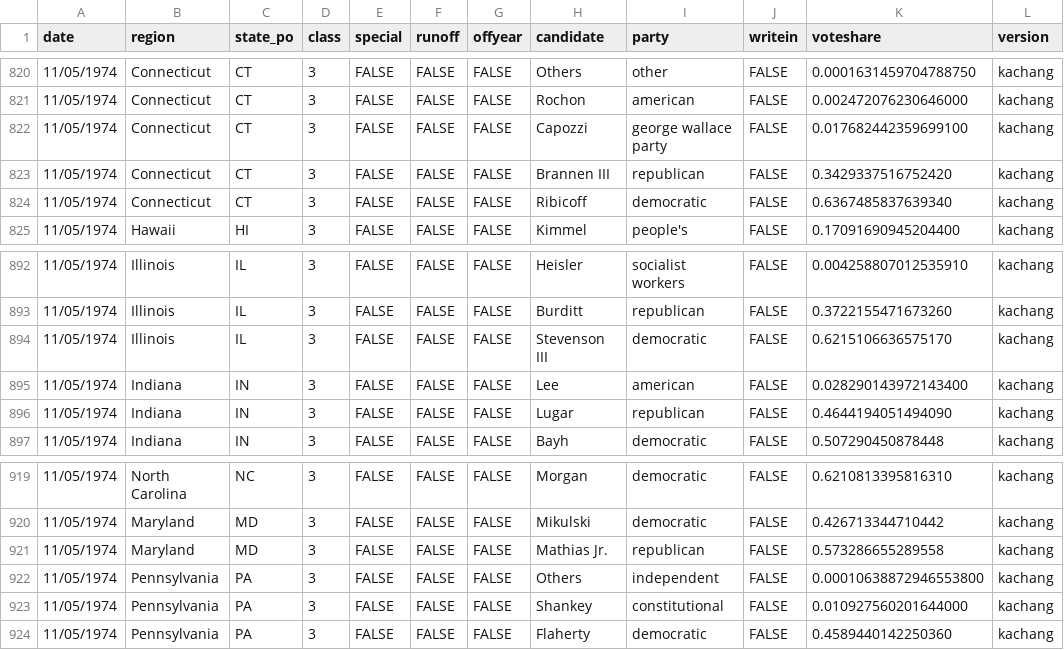
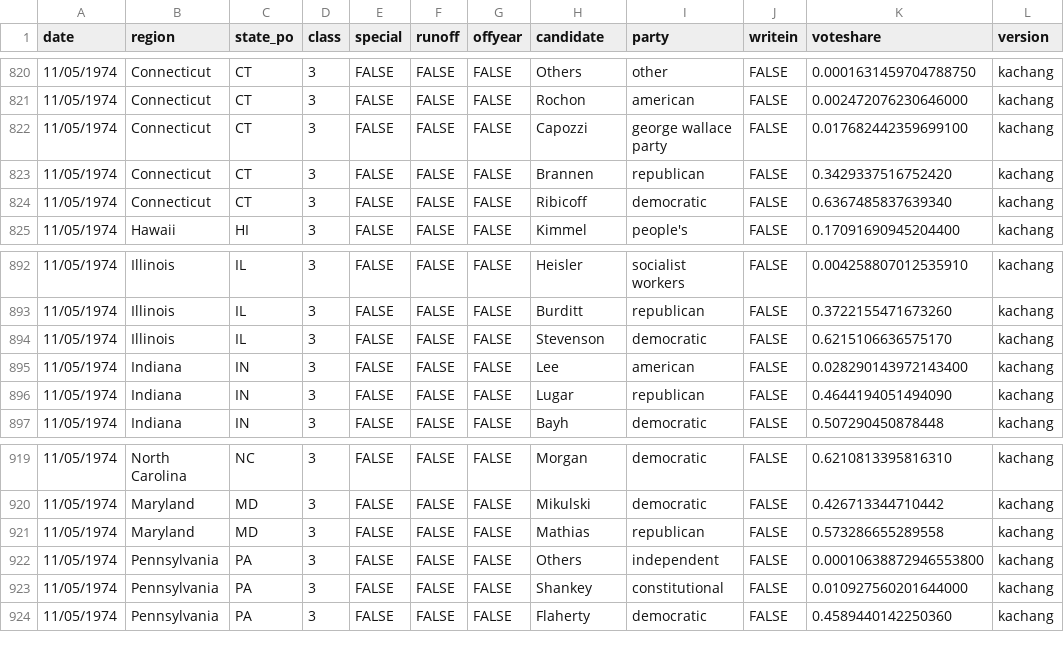
Before and after one commit to jacksonjude/USA-Election-Map, a CSV file: csv-sources/past-senate.csv, drawn as a sheet; only a part is shown, gaps mark what is left out; the diff covers the shown part only.

```diff
--- a/csv-sources/past-senate.csv
+++ b/csv-sources/past-senate.csv
@@ -822,3 +822,3 @@ date,region,state_po,class,special,runoff,offyear,candidate,party,writein,votesh
 11/05/1974,Connecticut,CT,3,FALSE,FALSE,FALSE,Capozzi,george wallace party,FALSE,0.017682442359699100,kachang
-11/05/1974,Connecticut,CT,3,FALSE,FALSE,FALSE,Brannen III,republican,FALSE,0.3429337516752420,kachang
+11/05/1974,Connecticut,CT,3,FALSE,FALSE,FALSE,Brannen,republican,FALSE,0.3429337516752420,kachang
 11/05/1974,Connecticut,CT,3,FALSE,FALSE,FALSE,Ribicoff,democratic,FALSE,0.6367485837639340,kachang
@@ -893,3 +893,3 @@ date,region,state_po,class,special,runoff,offyear,candidate,party,writein,votesh
 11/05/1974,Illinois,IL,3,FALSE,FALSE,FALSE,Burditt,republican,FALSE,0.3722155471673260,kachang
-11/05/1974,Illinois,IL,3,FALSE,FALSE,FALSE,Stevenson III,democratic,FALSE,0.6215106636575170,kachang
+11/05/1974,Illinois,IL,3,FALSE,FALSE,FALSE,Stevenson,democratic,FALSE,0.6215106636575170,kachang
 11/05/1974,Indiana,IN,3,FALSE,FALSE,FALSE,Lee,american,FALSE,0.028290143972143400,kachang
@@ -920,3 +920,3 @@ date,region,state_po,class,special,runoff,offyear,candidate,party,writein,votesh
 11/05/1974,Maryland,MD,3,FALSE,FALSE,FALSE,Mikulski,democratic,FALSE,0.426713344710442,kachang
-11/05/1974,Maryland,MD,3,FALSE,FALSE,FALSE,Mathias Jr.,republican,FALSE,0.573286655289558,kachang
+11/05/1974,Maryland,MD,3,FALSE,FALSE,FALSE,Mathias,republican,FALSE,0.573286655289558,kachang
 11/05/1974,Pennsylvania,PA,3,FALSE,FALSE,FALSE,Others,independent,FALSE,0.00010638872946553800,kachang
```
Also changed, not shown: 10 edited cells elsewhere in this file, 1 other file.
